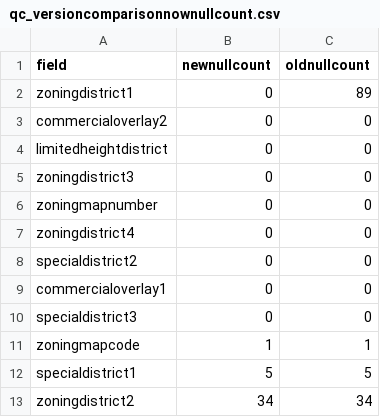
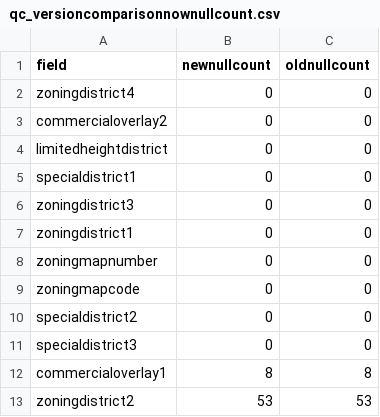
Before and after one commit to NYCPlanning/db-zoningtaxlots, a CSV file: zoningtaxlots_build/output/qc_versioncomparisonnownullcount.csv, drawn as a sheet.

```diff
--- a/zoningtaxlots_build/output/qc_versioncomparisonnownullcount.csv
+++ b/zoningtaxlots_build/output/qc_versioncomparisonnownullcount.csv
@@ -1,13 +1,13 @@
 field,newnullcount,oldnullcount
-zoningdistrict1,0,89
+zoningdistrict4,0,0
 commercialoverlay2,0,0
 limitedheightdistrict,0,0
+specialdistrict1,0,0
 zoningdistrict3,0,0
+zoningdistrict1,0,0
 zoningmapnumber,0,0
-zoningdistrict4,0,0
+zoningmapcode,0,0
 specialdistrict2,0,0
-commercialoverlay1,0,0
 specialdistrict3,0,0
-zoningmapcode,1,1
-specialdistrict1,5,5
-zoningdistrict2,34,34
+commercialoverlay1,8,8
+zoningdistrict2,53,53
```
Also changed, not shown: zoningtaxlots_build/output/intermediate_mihperorder.csv, zoningtaxlots_build/output/qc_bbldiffs.csv, 18 other files.
